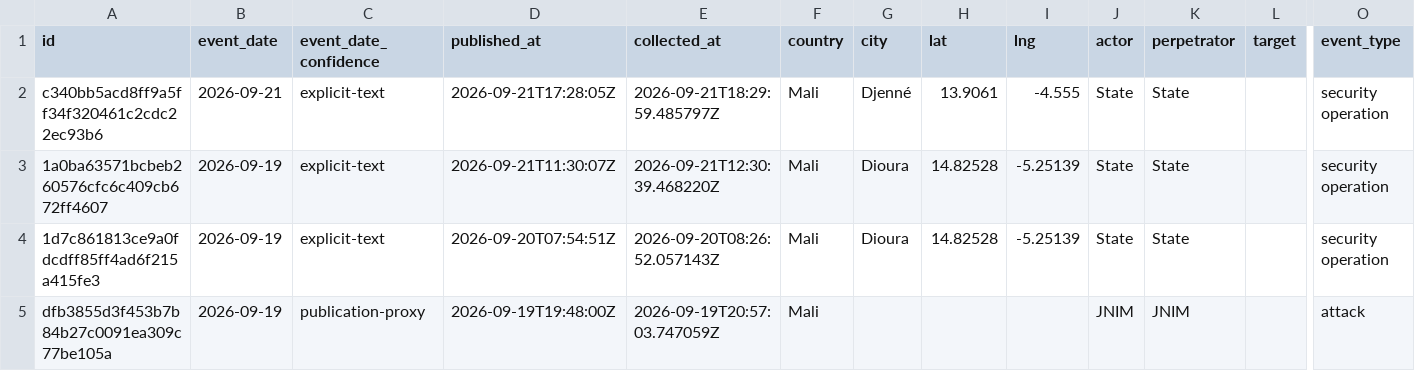
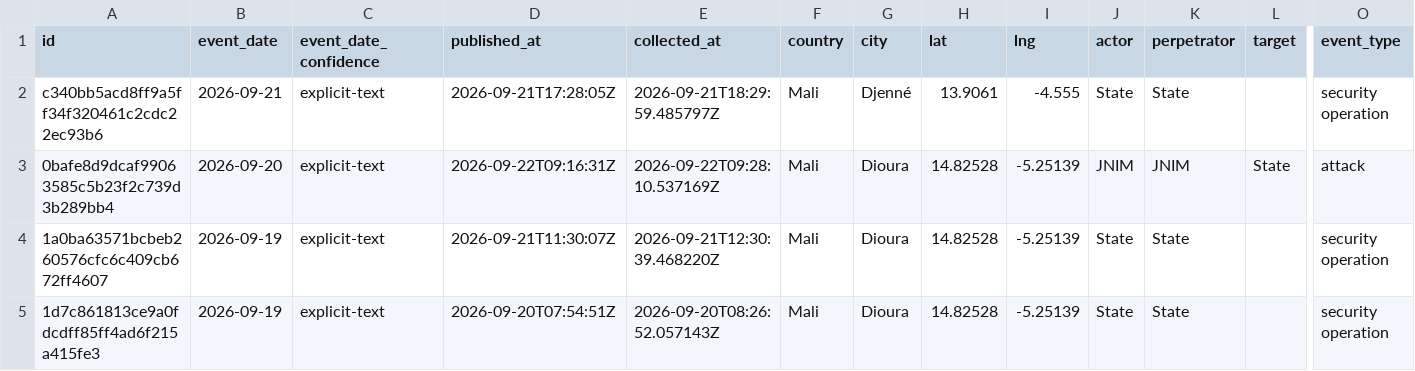
Before and after one commit to mosesgcosta-hub/sahel-intel-live-site, a CSV file: data/events.csv, drawn as a sheet; only a part is shown, gaps mark what is left out; the shorter side is filled out with more unchanged rows; rows hold the shown columns only; the diff names each change by its address in the sheet, - before the commit and + after, or states it on an @@ line.

```diff
--- a/data/events.csv
+++ b/data/events.csv
+row 3: 0bafe8d9dcaf99063585c5b23f2c739d3b289bb4 | 2026-09-20 | explicit-text | 2026-09-22T09:16:31Z | 2026-09-22T09:28:10.537169Z | Mali | Dioura | 14.82528 | -5.25139 | JNIM | JNIM | State | attack
```
Also changed, not shown: 10 other files.
